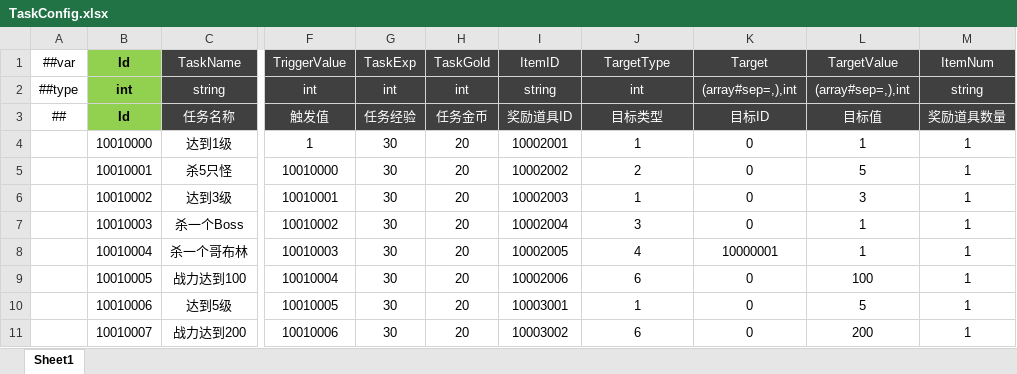
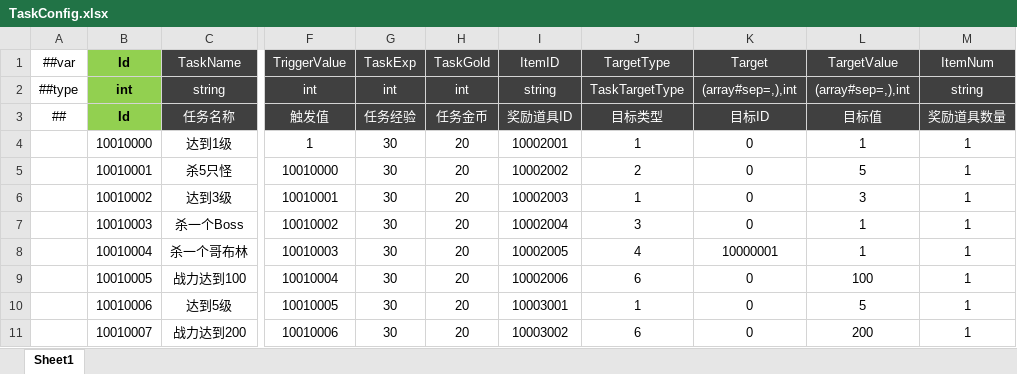
Before and after one commit to csyinghuochong/miniprogram_1, an Excel workbook: Unity/Assets/Config/Excel/TaskConfig.xlsx, sheet Sheet1, drawn as a sheet; only a part is shown, gaps mark what is left out; values as stored, in another font and other column widths than the file's, no borders; the diff names each change by its address in the sheet, - before the commit and + after, or states it on an @@ line.

```diff
--- a/Unity/Assets/Config/Excel/TaskConfig.xlsx (sheet Sheet1)
+++ b/Unity/Assets/Config/Excel/TaskConfig.xlsx (sheet Sheet1)
-J2 (TargetType): int
+J2 (TargetType): TaskTargetType
```
Also changed, not shown: Unity/Assets/Config/Excel/__enums__.xlsx, 25 other files.
